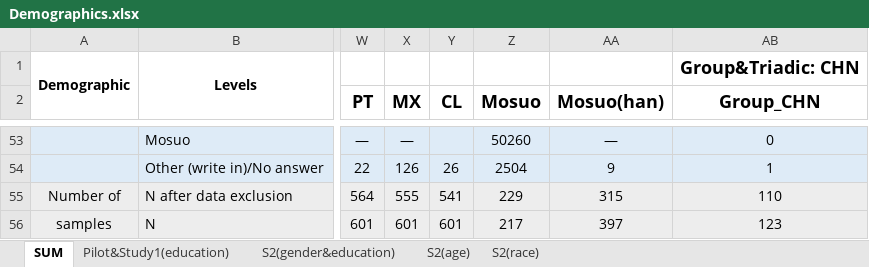
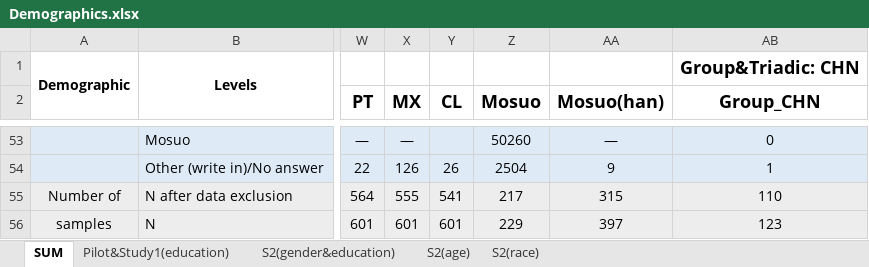
Before and after one commit to BNU-Wang-MSN-Lab/FAVEE-HPP, an Excel workbook: Study2/DataClean_FAVEE_HPP/Demographics.xlsx, sheet SUM, drawn as a sheet; only a part is shown, gaps mark what is left out; values as stored, in another font and other column widths than the file's, no borders; the diff names each change by its address in the sheet, - before the commit and + after, or states it on an @@ line.

Commit message:
upload

```diff
--- a/Study2/DataClean_FAVEE_HPP/Demographics.xlsx (sheet SUM)
+++ b/Study2/DataClean_FAVEE_HPP/Demographics.xlsx (sheet SUM)
-Z55 (Mosuo): 229
+Z55 (Mosuo): 217
-Z56 (Mosuo): 217
+Z56 (Mosuo): 229
```
